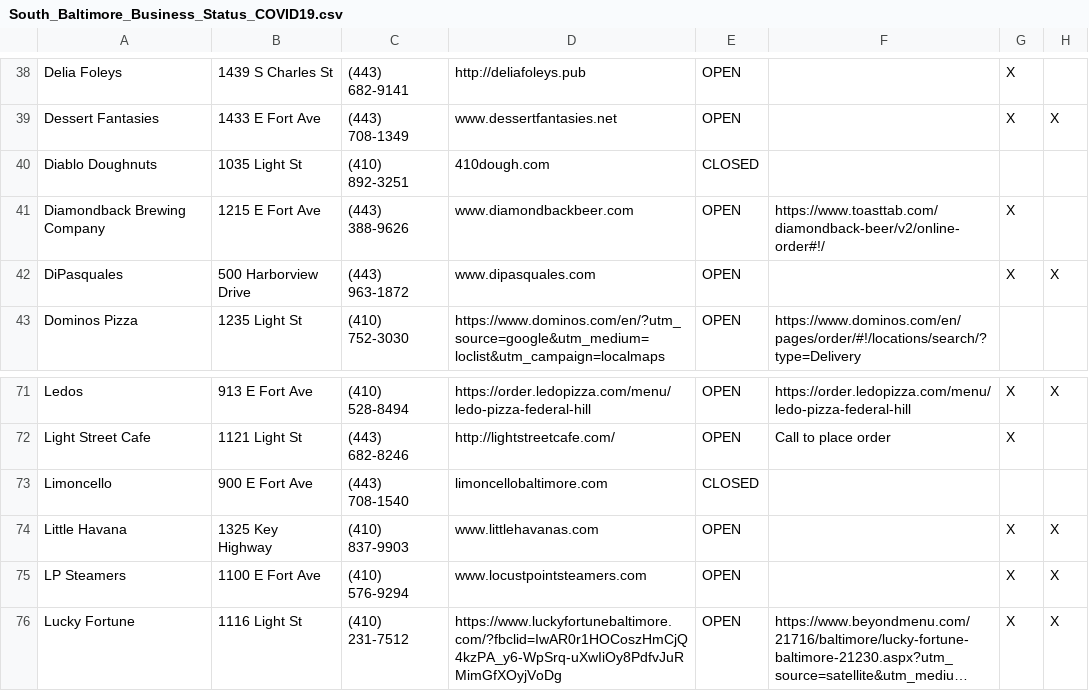
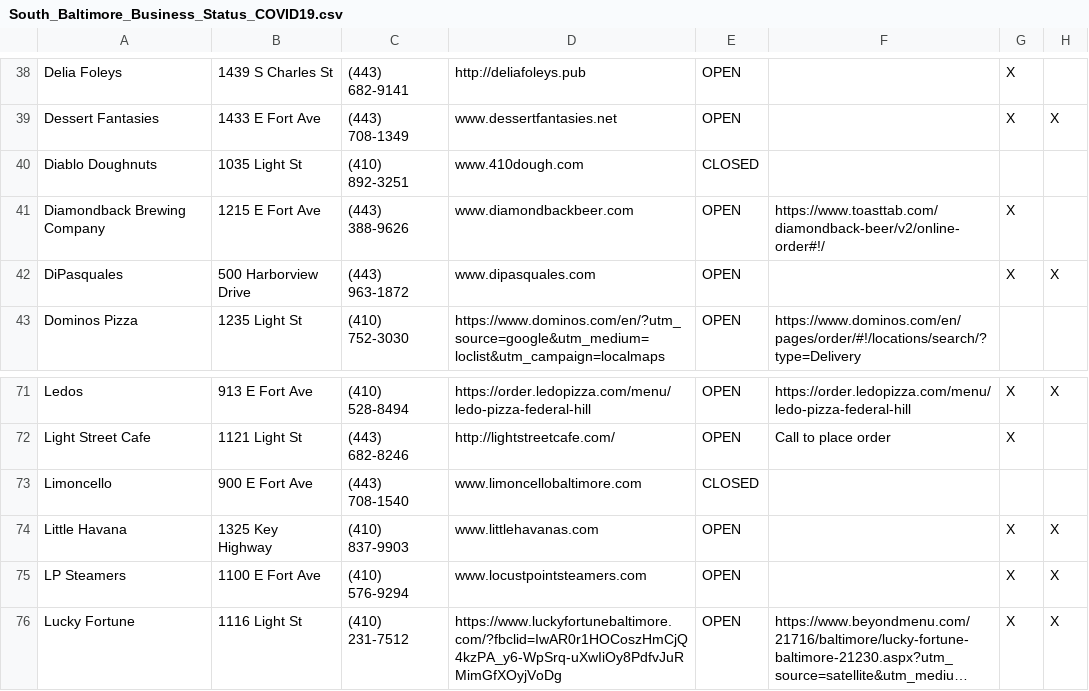
Before and after one commit to cweinschenk/cweinschenk, a CSV file: Map_Plotting/Charm_City/South_Baltimore_Business_Status_COVID19.csv, drawn as a sheet; only a part is shown, gaps mark what is left out; long unchanged cells end in …; the diff covers the shown part only; the diff names each change by its address in the sheet, - before the commit and + after, or states it on an @@ line.

```diff
--- a/Map_Plotting/Charm_City/South_Baltimore_Business_Status_COVID19.csv
+++ b/Map_Plotting/Charm_City/South_Baltimore_Business_Status_COVID19.csv
-D40: 410dough.com
+D40: www.410dough.com
-D73: limoncellobaltimore.com
+D73: www.limoncellobaltimore.com
```
Also changed, not shown: 19 edited cells elsewhere in this file.
